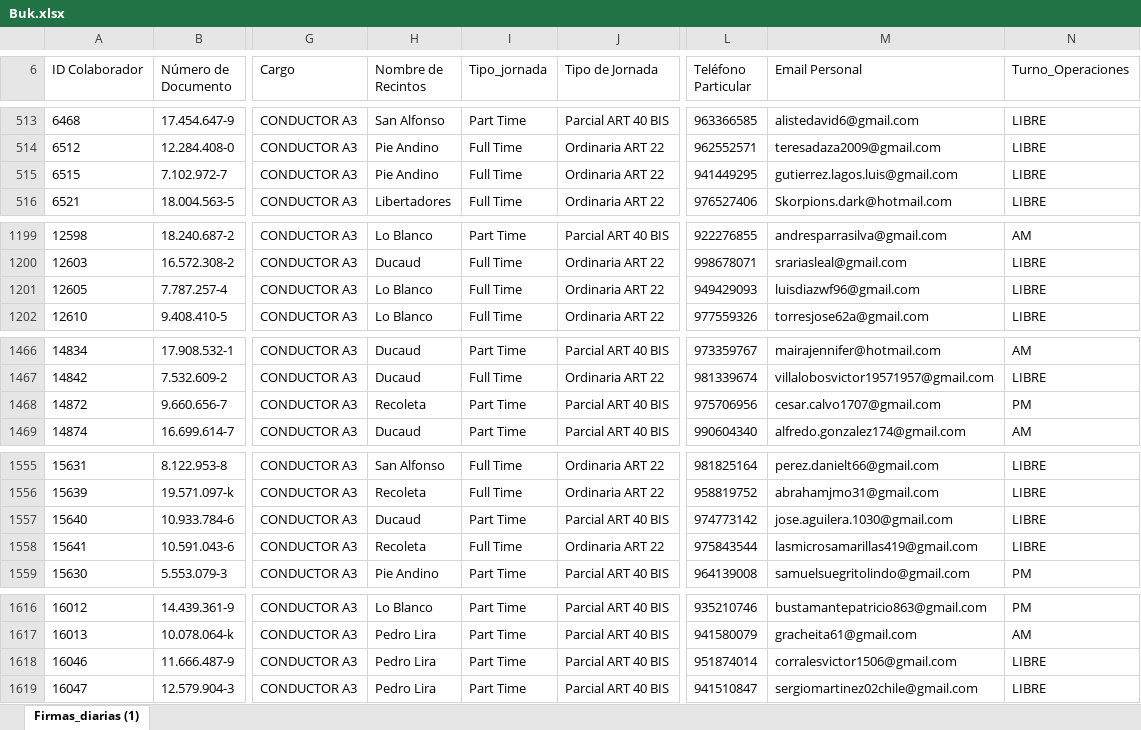
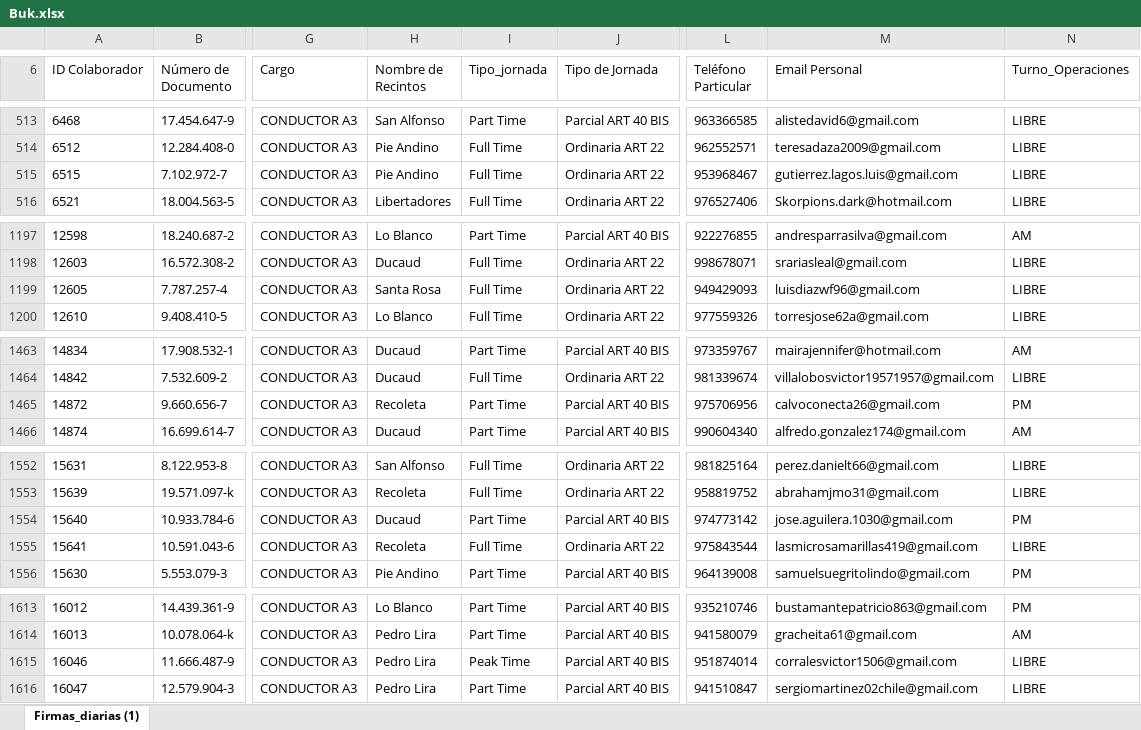
Before and after one commit to JIGNACIOVV/reporte-dotacion, an Excel workbook: Buk.xlsx, sheet Firmas_diarias (1), drawn as a sheet; only a part is shown, gaps mark what is left out; values as stored, in another font and other column widths than the file's, no borders; addresses are those after the commit; the diff covers the shown part only; the diff names each change by its address in the sheet, - before the commit and + after, or states it on an @@ line.

```diff
--- a/Buk.xlsx (sheet Firmas_diarias (1))
+++ b/Buk.xlsx (sheet Firmas_diarias (1))
-L515 (Teléfono Particular): 941449295
+L515 (Teléfono Particular): 953968467
-H1199 (Nombre de Recintos): Lo Blanco
+H1199 (Nombre de Recintos): Santa Rosa
-M1465 (Email Personal): cesar.calvo1707@gmail.com
+M1465 (Email Personal): calvoconecta26@gmail.com
-N1554 (Turno_Operaciones): LIBRE
+N1554 (Turno_Operaciones): PM
-I1615 (Tipo_jornada): Part Time
+I1615 (Tipo_jornada): Peak Time
```
Also changed, not shown: 18 added rows, 10 removed rows and 21 edited cells elsewhere in this sheet.
